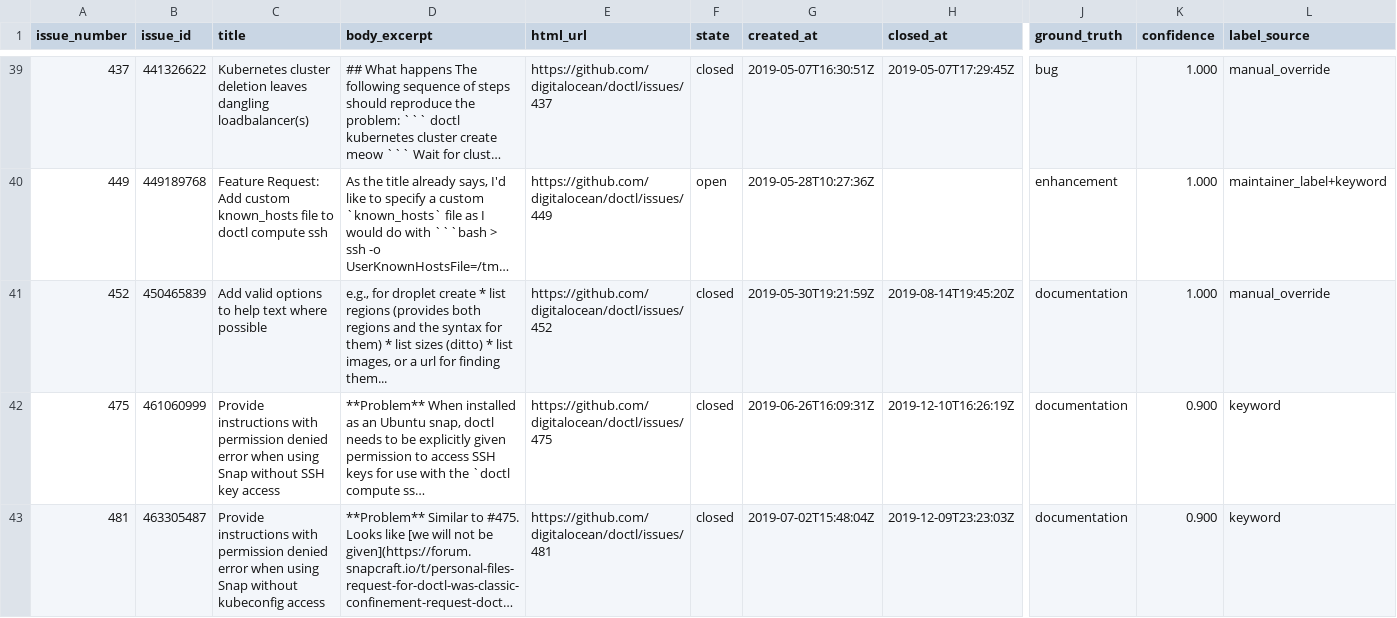
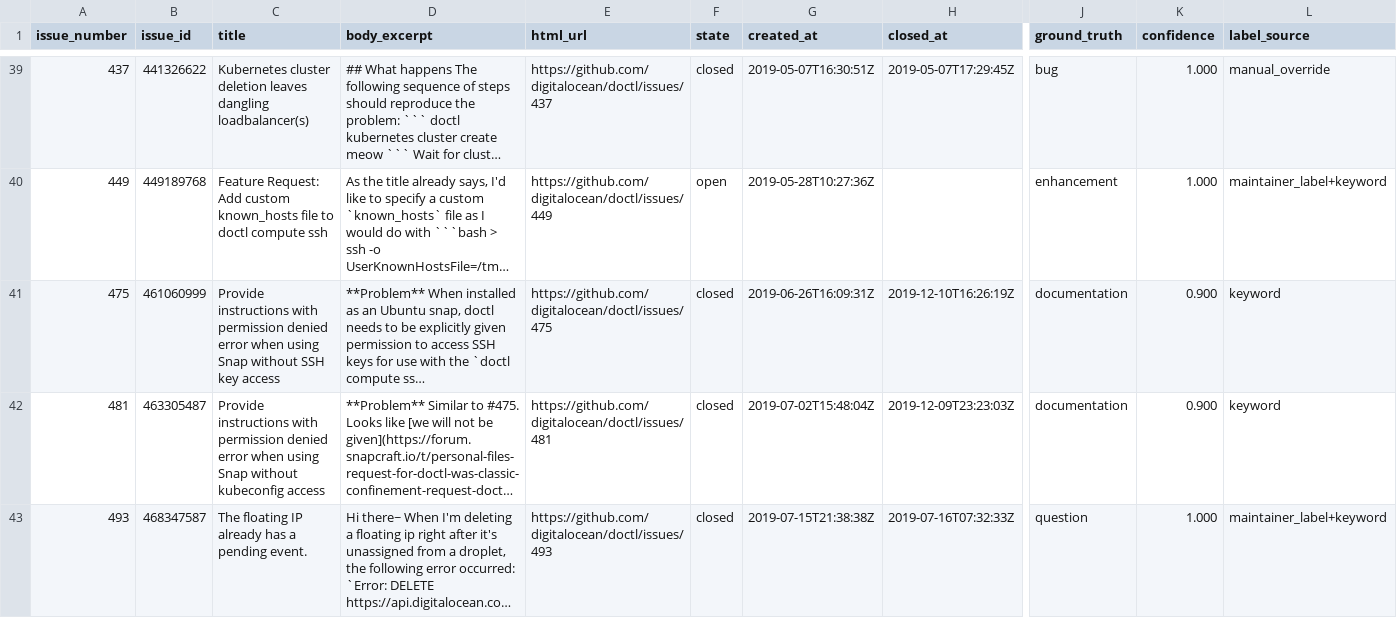
Before and after one commit to ludvik/glowing-carnival, a CSV file: data/labels/scored_set.csv, drawn as a sheet; only a part is shown, gaps mark what is left out; the shorter side is filled out with more unchanged rows; long unchanged cells end in …; rows hold the shown columns only; the diff names each change by its address in the sheet, - before the commit and + after, or states it on an @@ line.

```diff
--- a/data/labels/scored_set.csv
+++ b/data/labels/scored_set.csv
-row 41: 452 | 450465839 | Add valid options to help text where possible | e.g., for droplet create * list regions (provides both regions and the syntax for them) * list sizes (ditto) * list images, or a url for finding them... | https://github.com/digitalocean/doctl/issues/452 | closed | 2019-05-30T19:21:59Z | 2019-08-14T19:45:20Z | documentation | 1.000 | manual_override
```
Also changed, not shown: data/labels/manual_overrides.csv, data/labels/manual_review_candidates.csv, 38 other files.
